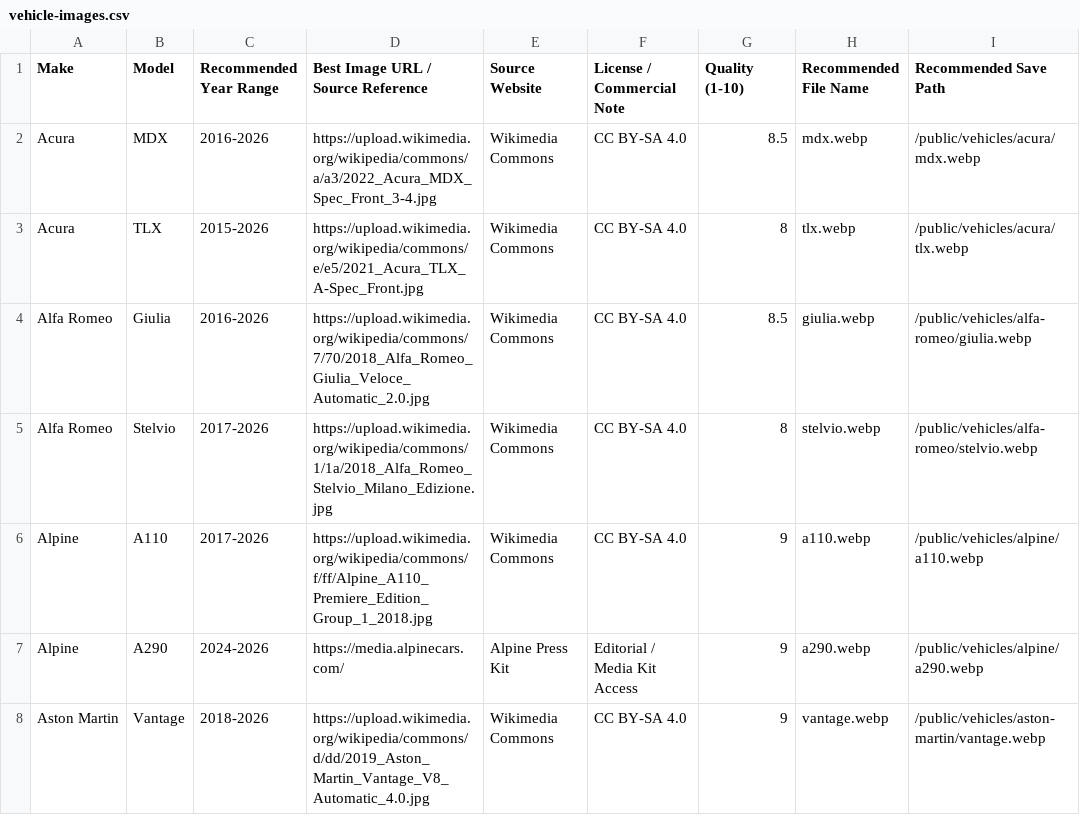
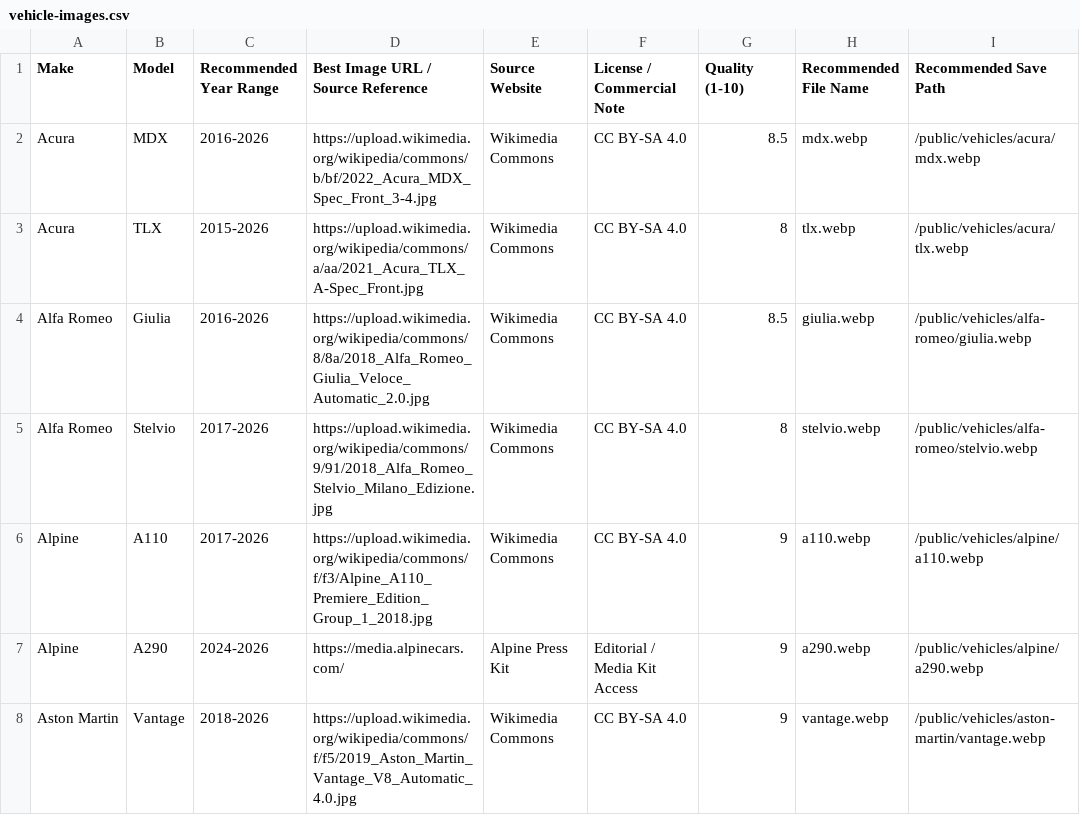
Before and after one commit to DSeeHappy/rkcautomotive, a CSV file: data/vehicle-images.csv, drawn as a sheet; only a part is shown; the diff covers the shown part only; the diff names each change by its address in the sheet, - before the commit and + after, or states it on an @@ line.

```diff
--- a/data/vehicle-images.csv
+++ b/data/vehicle-images.csv
-D2: https://upload.wikimedia.org/wikipedia/commons/a/a3/2022_Acura_MDX_Spec_Front_3-4.jpg
+D2: https://upload.wikimedia.org/wikipedia/commons/b/bf/2022_Acura_MDX_Spec_Front_3-4.jpg
-D3: https://upload.wikimedia.org/wikipedia/commons/e/e5/2021_Acura_TLX_A-Spec_Front.jpg
+D3: https://upload.wikimedia.org/wikipedia/commons/a/aa/2021_Acura_TLX_A-Spec_Front.jpg
-D4: https://upload.wikimedia.org/wikipedia/commons/7/70/2018_Alfa_Romeo_Giulia_Veloce_Automatic_2.0.jpg
+D4: https://upload.wikimedia.org/wikipedia/commons/8/8a/2018_Alfa_Romeo_Giulia_Veloce_Automatic_2.0.jpg
-D5: https://upload.wikimedia.org/wikipedia/commons/1/1a/2018_Alfa_Romeo_Stelvio_Milano_Edizione.jpg
+D5: https://upload.wikimedia.org/wikipedia/commons/9/91/2018_Alfa_Romeo_Stelvio_Milano_Edizione.jpg
-D6: https://upload.wikimedia.org/wikipedia/commons/f/ff/Alpine_A110_Premiere_Edition_Group_1_2018.jpg
+D6: https://upload.wikimedia.org/wikipedia/commons/f/f3/Alpine_A110_Premiere_Edition_Group_1_2018.jpg
-D8: https://upload.wikimedia.org/wikipedia/commons/d/dd/2019_Aston_Martin_Vantage_V8_Automatic_4.0.jpg
+D8: https://upload.wikimedia.org/wikipedia/commons/f/f5/2019_Aston_Martin_Vantage_V8_Automatic_4.0.jpg
```
Also changed, not shown: 96 edited cells elsewhere in this file, 29 other files.
